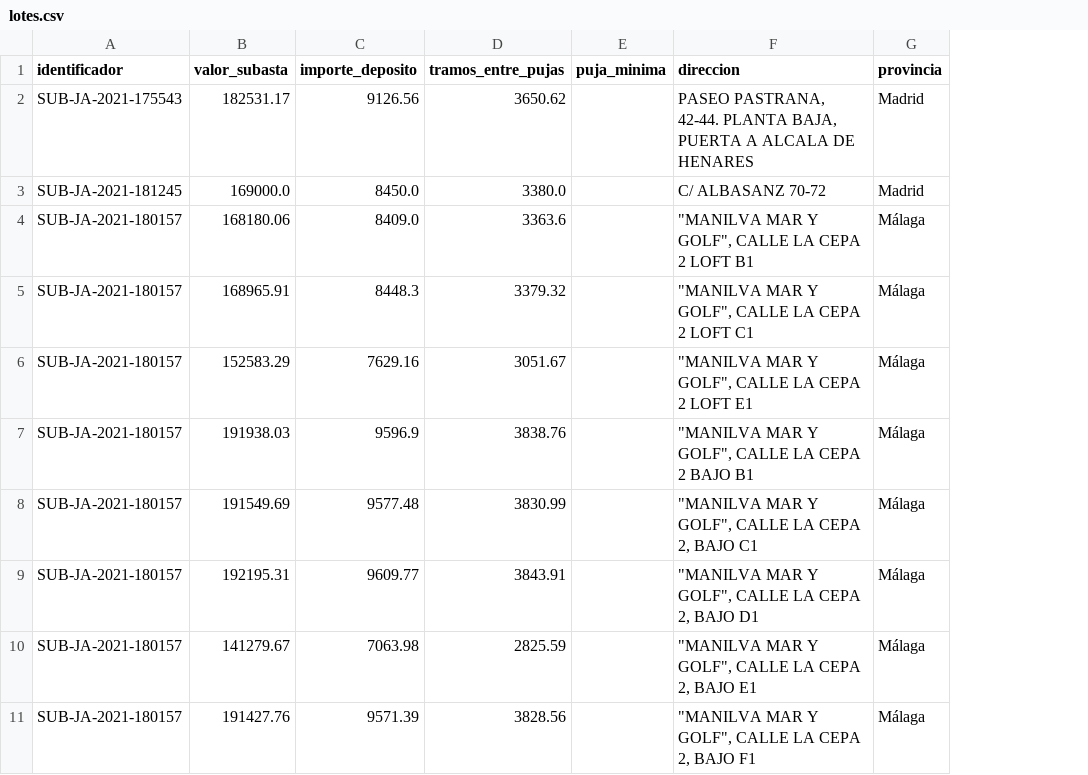
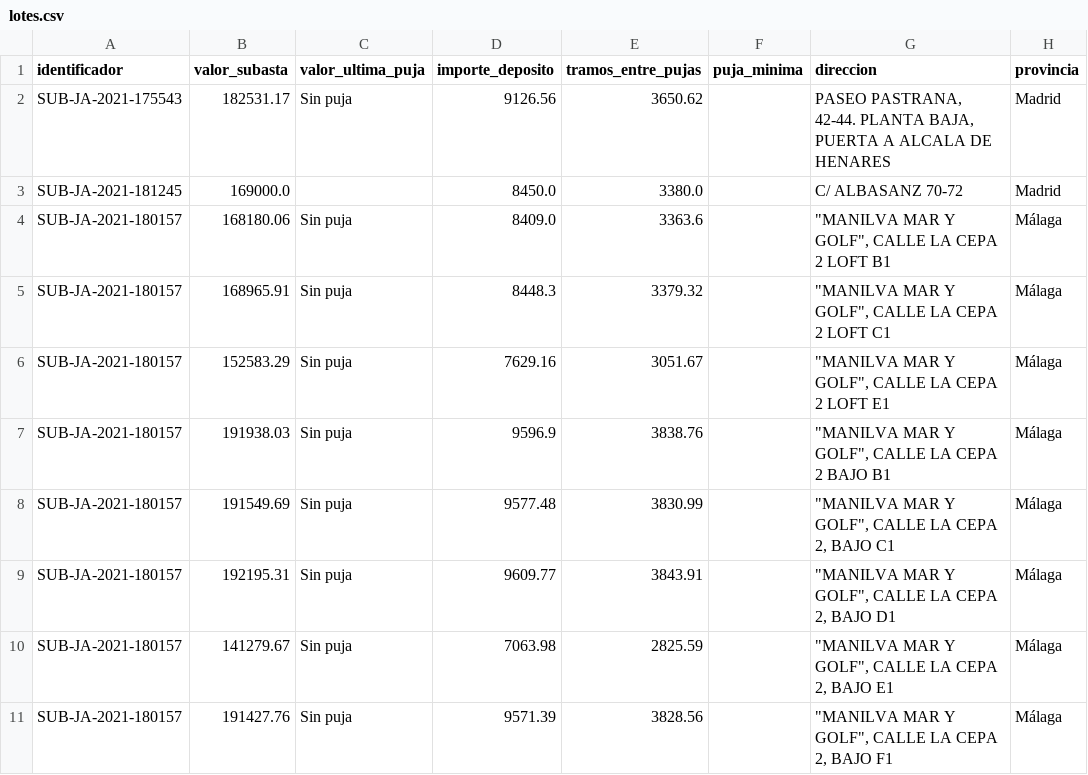
Before and after one commit to ruruben/boe, a CSV file: Malaga/lotes.csv, drawn as a sheet; only a part is shown; the diff covers the shown part only; the diff names each change by its address in the sheet, - before the commit and + after, or states it on an @@ line.

```diff
--- a/Malaga/lotes.csv
+++ b/Malaga/lotes.csv
+column C (valor_ultima_puja), rows 2-11: Sin puja |  | Sin puja | Sin puja | Sin puja | Sin puja | Sin puja | Sin puja | Sin puja | Sin puja
```
Also changed, not shown: 2 removed rows and 1 moved row elsewhere in this file, Madrid/lotes.csv, Madrid/subastaDato.csv, 5 other files.
